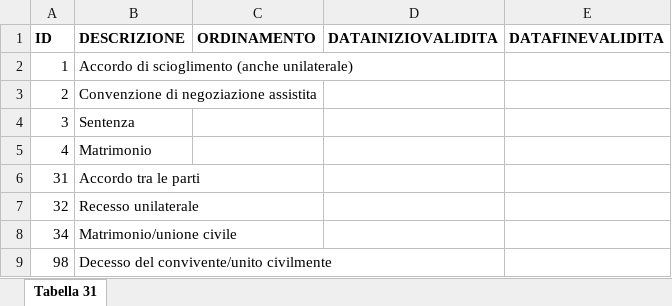
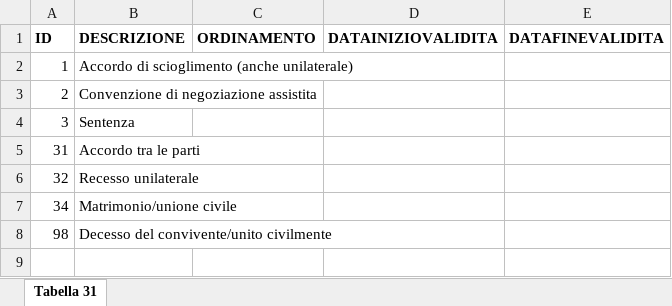
Before and after one commit to italia/anpr, an Excel workbook: src/_static/xlsx/tab_Cessazione_unione_civile___convivenze.xlsx, sheet Tabella 31, drawn as a sheet; values as stored, in another font and other column widths than the file's, no borders; the diff names each change by its address in the sheet, - before the commit and + after, or states it on an @@ line.

```diff
--- a/src/_static/xlsx/tab_Cessazione_unione_civile___convivenze.xlsx (sheet Tabella 31)
+++ b/src/_static/xlsx/tab_Cessazione_unione_civile___convivenze.xlsx (sheet Tabella 31)
-row 5: 4 | Matrimonio
```
Also changed, not shown: src/_static/xlsx/tab_Stati_Esteri.xlsx, src/_static/xlsx/tab_comuni_subentrati.xlsx, 12 other files.
